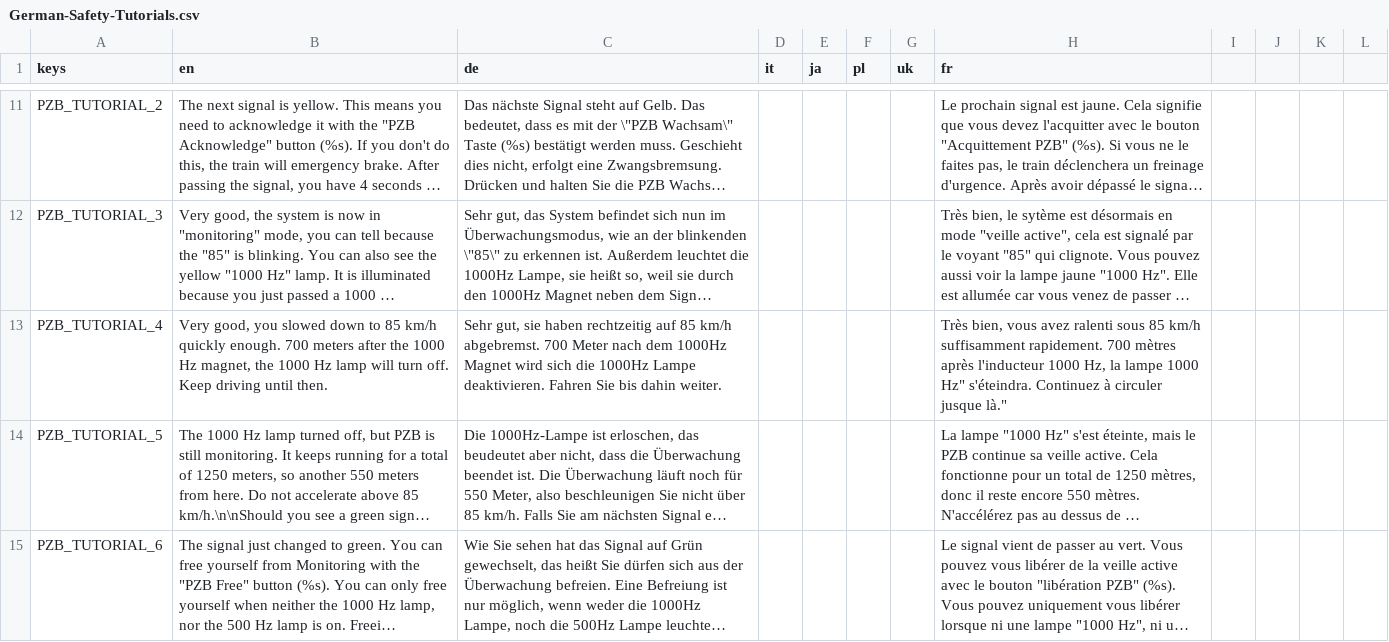
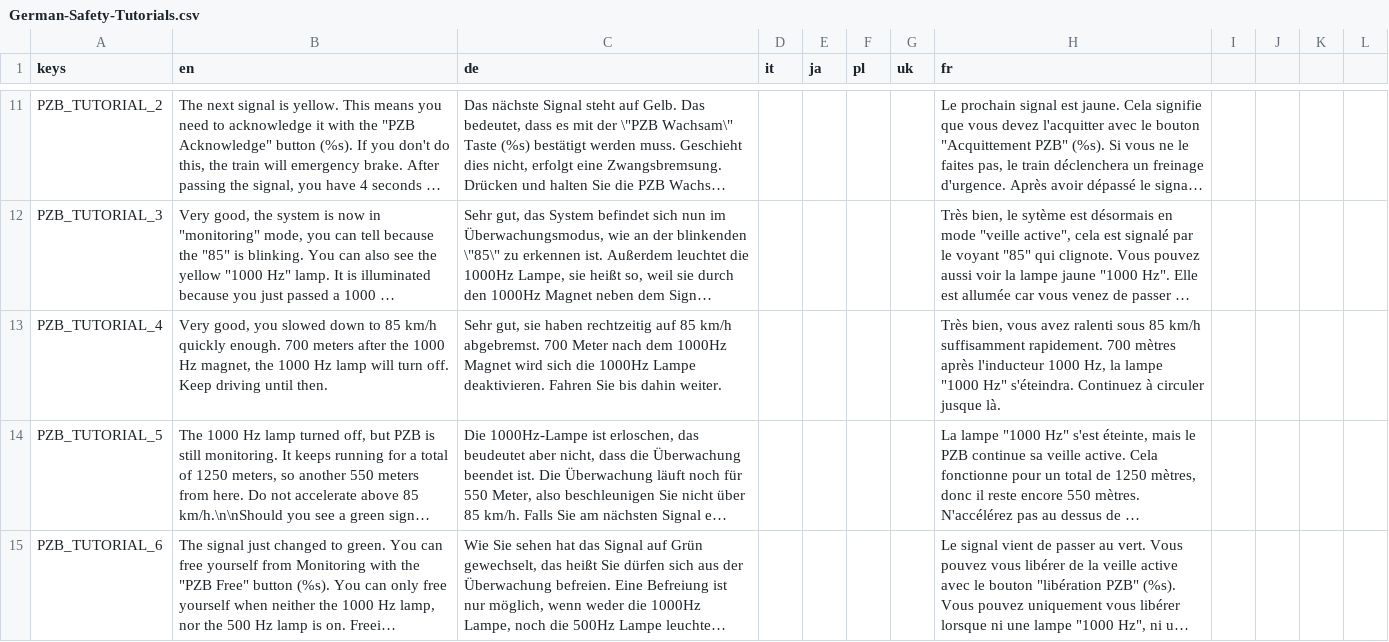
Before and after one commit to haju68/Libre-TrainSim, a CSV file: src/Translations/German-Safety-Tutorials.csv, drawn as a sheet; only a part is shown, gaps mark what is left out; long unchanged cells end in …; the diff names each change by its address in the sheet, - before the commit and + after, or states it on an @@ line.

Commit message:
Update German-Safety-Tutorials.csv
french traductions

```diff
--- a/src/Translations/German-Safety-Tutorials.csv
+++ b/src/Translations/German-Safety-Tutorials.csv
-H13 (fr): …la lampe 1000 Hz" s'éteindra. Continuez à circuler jusque là."
+H13 (fr): …la lampe "1000 Hz" s'éteindra. Continuez à circuler jusque là.
```
